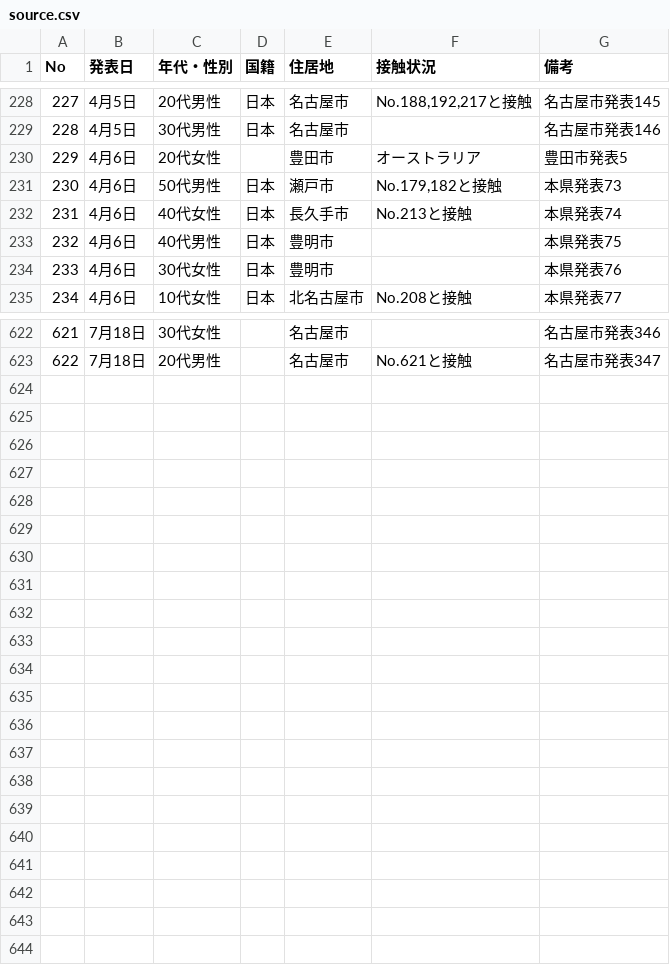
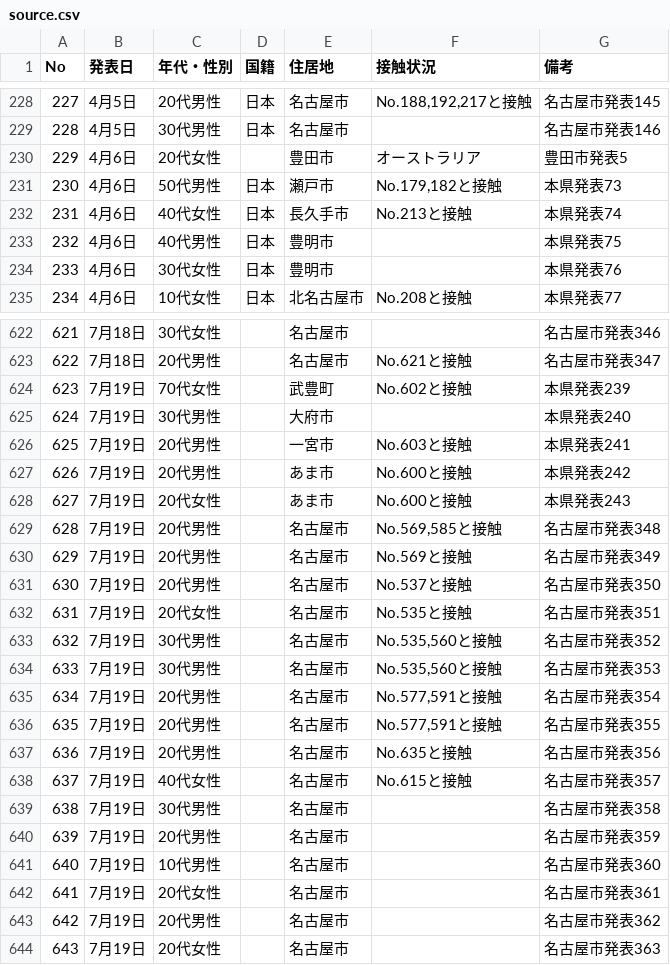
Before and after one commit to code4nagoya/covid19-scrape, a CSV file: source.csv, drawn as a sheet; only a part is shown, gaps mark what is left out; the diff covers the shown part only.

```diff
--- a/source.csv
+++ b/source.csv
@@ -230,4 +230,4 @@ No,発表日,年代・性別,国籍,住居地,接触状況,備考
 229,4月6日,20代女性,,豊田市,オーストラリア,豊田市発表5
-230,4月6日,50代男性,日本,瀬⼾市,"No.179,182と接触",本県発表73
-231,4月6日,40代女性,日本,⻑久⼿市,No.213と接触,本県発表74
+230,4月6日,50代男性,日本,瀬戸市,"No.179,182と接触",本県発表73
+231,4月6日,40代女性,日本,長久手市,No.213と接触,本県発表74
 232,4月6日,40代男性,日本,豊明市,,本県発表75
@@ -623 +623,22 @@ No,発表日,年代・性別,国籍,住居地,接触状況,備考
 622,7月18日,20代男性,,名古屋市,No.621と接触,名古屋市発表347
+623,7月19日,70代女性,,武豊町,No.602と接触,本県発表239
+624,7月19日,30代男性,,大府市,,本県発表240
+625,7月19日,20代男性,,一宮市,No.603と接触,本県発表241
+626,7月19日,20代男性,,あま市,No.600と接触,本県発表242
+627,7月19日,20代女性,,あま市,No.600と接触,本県発表243
+628,7月19日,20代男性,,名古屋市,"No.569,585と接触",名古屋市発表348
+629,7月19日,20代男性,,名古屋市,No.569と接触,名古屋市発表349
+630,7月19日,20代男性,,名古屋市,No.537と接触,名古屋市発表350
+631,7月19日,20代女性,,名古屋市,No.535と接触,名古屋市発表351
+632,7月19日,30代男性,,名古屋市,"No.535,560と接触",名古屋市発表352
+633,7月19日,30代男性,,名古屋市,"No.535,560と接触",名古屋市発表353
+634,7月19日,20代男性,,名古屋市,"No.577,591と接触",名古屋市発表354
+635,7月19日,20代男性,,名古屋市,"No.577,591と接触",名古屋市発表355
+636,7月19日,20代男性,,名古屋市,No.635と接触,名古屋市発表356
+637,7月19日,40代女性,,名古屋市,No.615と接触,名古屋市発表357
+638,7月19日,30代男性,,名古屋市,,名古屋市発表358
+639,7月19日,20代男性,,名古屋市,,名古屋市発表359
+640,7月19日,10代男性,,名古屋市,,名古屋市発表360
+641,7月19日,20代女性,,名古屋市,,名古屋市発表361
+642,7月19日,20代男性,,名古屋市,,名古屋市発表362
+643,7月19日,20代女性,,名古屋市,,名古屋市発表363
```
Also changed, not shown: 26 edited cells elsewhere in this file, 1 other file.
